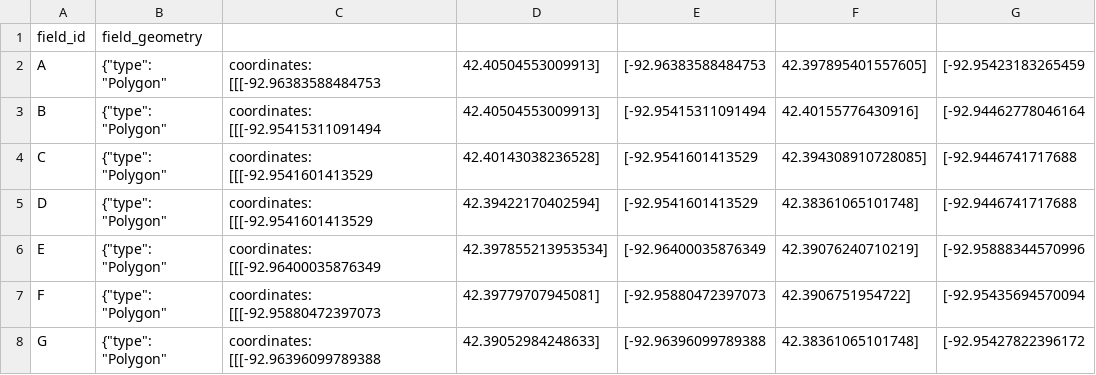
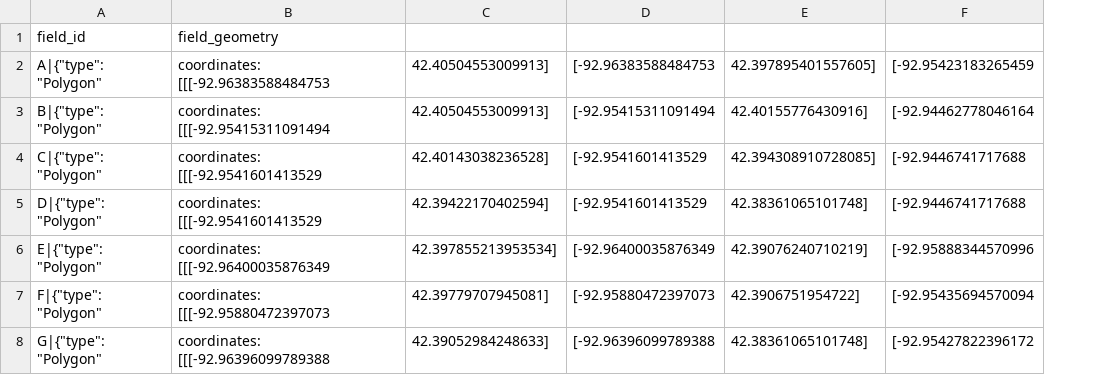
Before and after one commit to tdikland/geospatial-dataengineering-with-databricks, a CSV file: resources/module5/fields.csv, drawn as a sheet; only a part is shown; removed rows and columns are numbered as before the commit, all else as after; the diff names each change by its address in the sheet, - before the commit and + after, or states it on an @@ line.

Commit message:
add field dataset

```diff
--- a/resources/module5/fields.csv
+++ b/resources/module5/fields.csv
-column A, rows 1-8: field_id | A | B | C | D | E | F | G
-column B, rows 1-8: field_geometry | {"type": "Polygon" | {"type": "Polygon" | {"type": "Polygon" | {"type": "Polygon" | {"type": "Polygon" | {"type": "Polygon" | {"type": "Polygon"
+column A, rows 1-8: field_id | A|{"type": "Polygon" | B|{"type": "Polygon" | C|{"type": "Polygon" | D|{"type": "Polygon" | E|{"type": "Polygon" | F|{"type": "Polygon" | G|{"type": "Polygon"
-B1: (empty)
+B1: field_geometry
```
